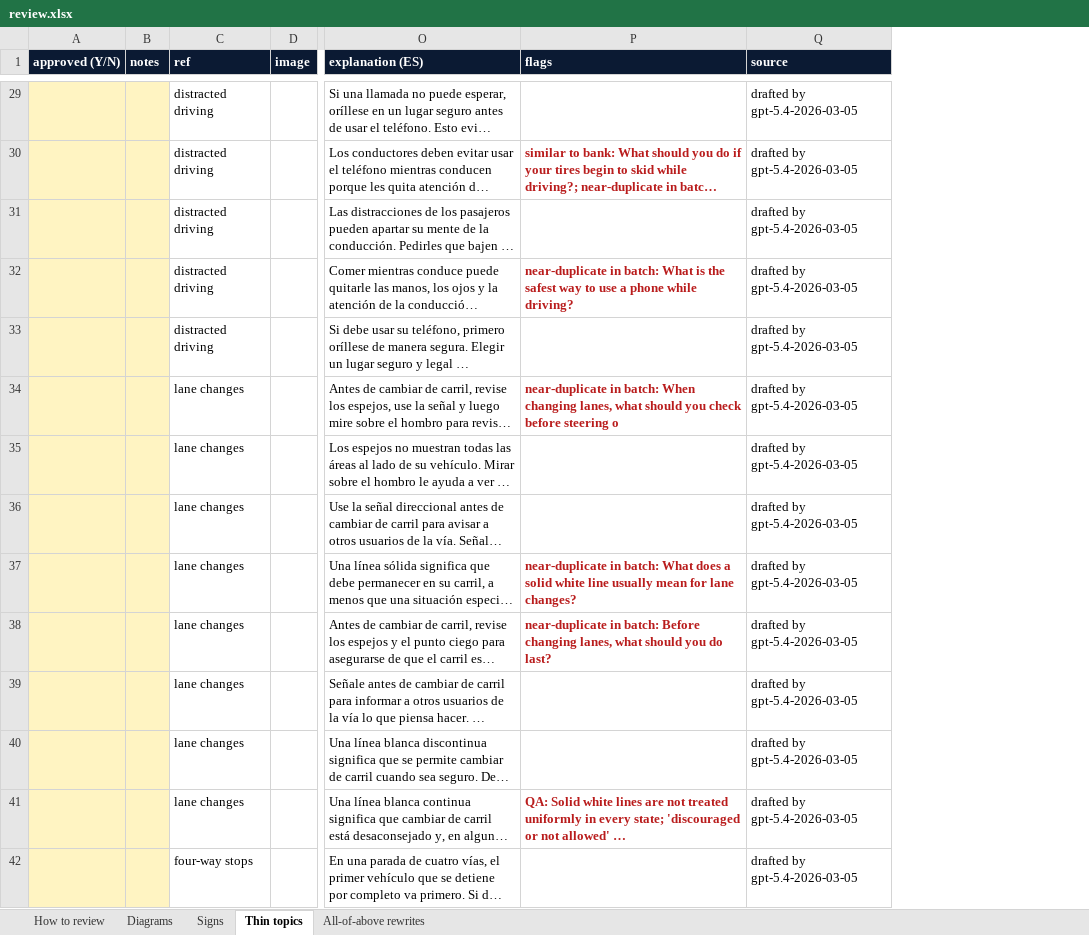
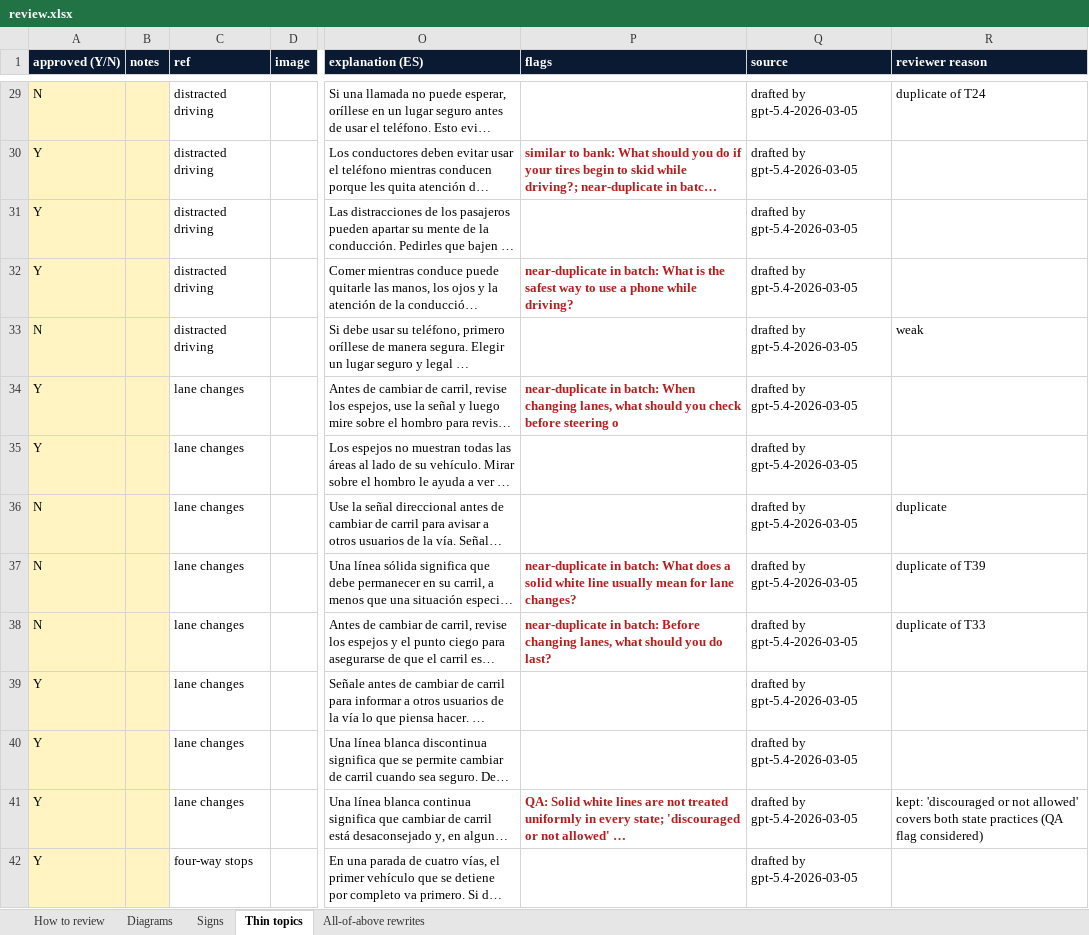
Before and after one commit to valentinochiavarini-cpu/driving-school-video-pipeline, an Excel workbook: assets/qbank/review.xlsx, sheet Thin topics, drawn as a sheet; only a part is shown, gaps mark what is left out; long unchanged cells end in …; values as stored, in another font and other column widths than the file's, no borders; the diff covers the shown part only; the diff names each change by its address in the sheet, - before the commit and + after, or states it on an @@ line.

```diff
--- a/assets/qbank/review.xlsx (sheet Thin topics)
+++ b/assets/qbank/review.xlsx (sheet Thin topics)
+column R (reviewer reason), rows 29-41: duplicate of T24 |  |  |  | weak |  |  | duplicate | duplicate of T39 | duplicate of T33 |  |  | kept: 'discouraged or not allowed' covers both state practices (QA flag considered)
-A29 (approved (Y/N)): (empty)
+A29 (approved (Y/N)): N
-A30:A32 (approved (Y/N)): (empty)
+A30:A32 (approved (Y/N)): Y
-A33 (approved (Y/N)): (empty)
+A33 (approved (Y/N)): N
-A34:A35 (approved (Y/N)): (empty)
+A34:A35 (approved (Y/N)): Y
-A36:A38 (approved (Y/N)): (empty)
+A36:A38 (approved (Y/N)): N
-A39:A42 (approved (Y/N)): (empty)
+A39:A42 (approved (Y/N)): Y
```
Also changed, not shown: 61 edited cells elsewhere in this sheet, sheet Signs, sheet All-of-above rewrites, sheet Diagrams, sheet How to review, 12 other files.
